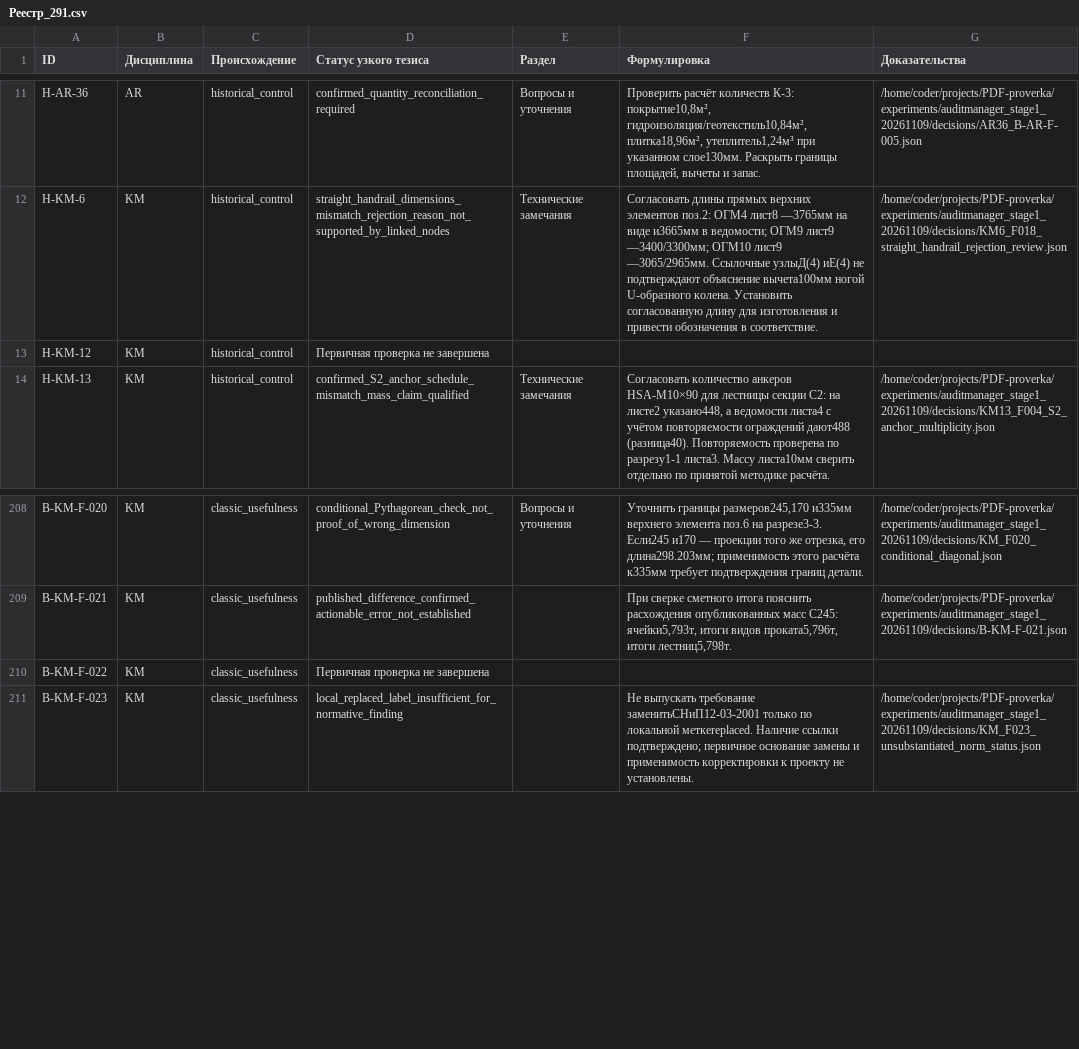
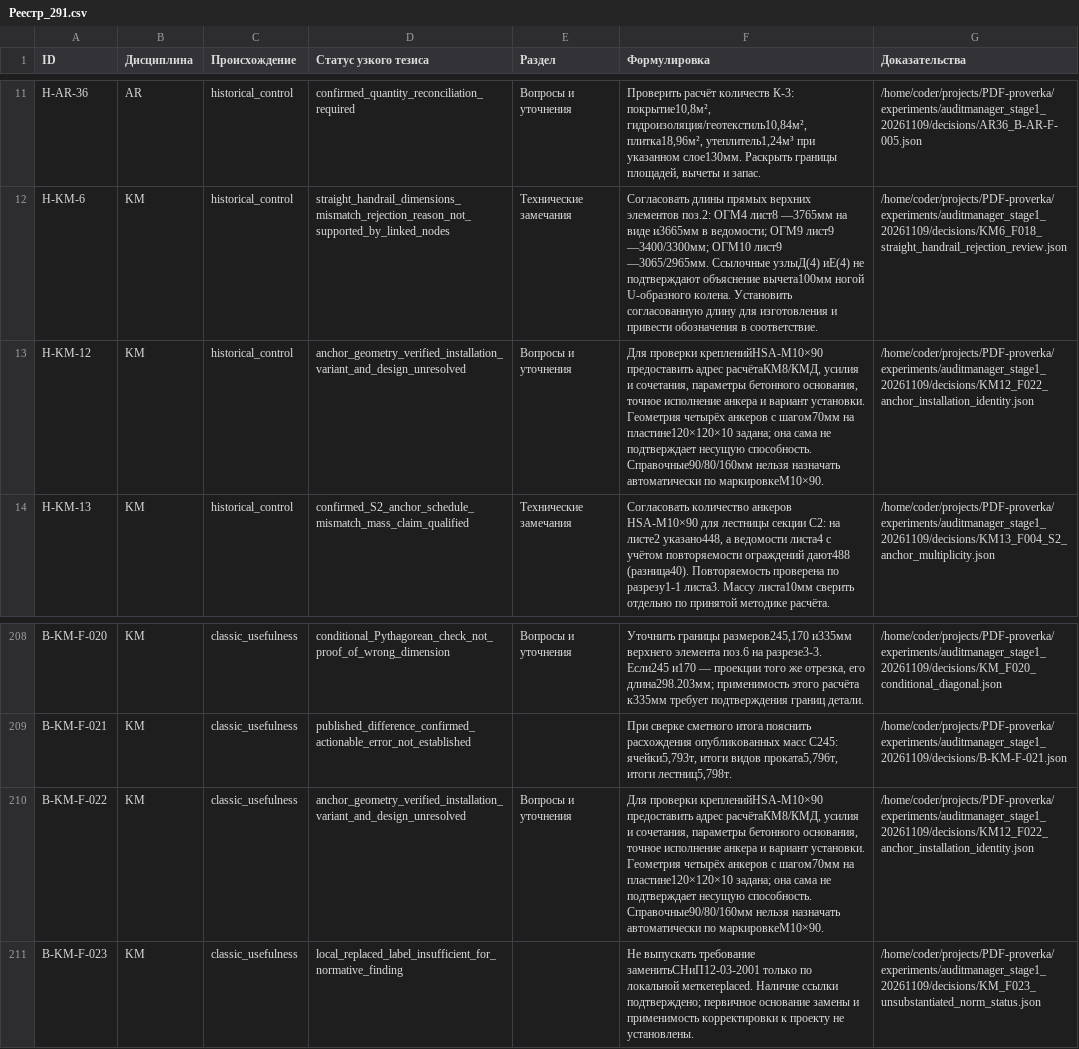
Before and after one commit to SU10KAZ/PDF-proverka, a CSV file: experiments/auditmanager_stage1_20261109/consolidated/Реестр_291.csv, drawn as a sheet; only a part is shown, gaps mark what is left out; the diff names each change by its address in the sheet, - before the commit and + after, or states it on an @@ line.

```diff
--- a/experiments/auditmanager_stage1_20261109/consolidated/Реестр_291.csv
+++ b/experiments/auditmanager_stage1_20261109/consolidated/Реестр_291.csv
-D13 (Статус узкого тезиса): Первичная проверка не завершена
+D13 (Статус узкого тезиса): anchor_geometry_verified_installation_variant_and_design_unresolved
-E13 (Раздел): (empty)
+E13 (Раздел): Вопросы и уточнения
-F13 (Формулировка): (empty)
+F13 (Формулировка): Для проверки крепленийHSA-M10×90 предоставить адрес расчётаКМ8/КМД, усилия и сочетания, параметры бетонного основания, точное исполнение анкера и вариант установки. Геометрия четырёх анкеров с шагом70мм на пластине120×120×10 задана; она сама не подтверждает несущую способность. Справочные90/80/160мм нельзя назначать автоматически по маркировкеM10×90.
-G13 (Доказательства): (empty)
+G13 (Доказательства): /home/coder/projects/PDF-proverka/experiments/auditmanager_stage1_20261109/decisions/KM12_F022_anchor_installation_identity.json
-D210 (Статус узкого тезиса): Первичная проверка не завершена
+D210 (Статус узкого тезиса): anchor_geometry_verified_installation_variant_and_design_unresolved
-E210 (Раздел): (empty)
+E210 (Раздел): Вопросы и уточнения
-F210 (Формулировка): (empty)
+F210 (Формулировка): Для проверки крепленийHSA-M10×90 предоставить адрес расчётаКМ8/КМД, усилия и сочетания, параметры бетонного основания, точное исполнение анкера и вариант установки. Геометрия четырёх анкеров с шагом70мм на пластине120×120×10 задана; она сама не подтверждает несущую способность. Справочные90/80/160мм нельзя назначать автоматически по маркировкеM10×90.
-G210 (Доказательства): (empty)
+G210 (Доказательства): /home/coder/projects/PDF-proverka/experiments/auditmanager_stage1_20261109/decisions/KM12_F022_anchor_installation_identity.json
```
Also changed, not shown: 5 other files.
